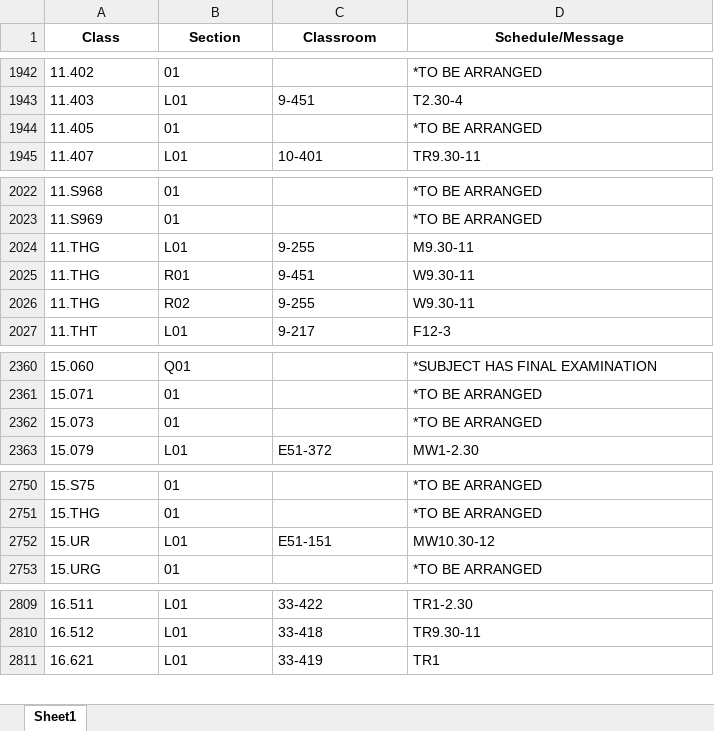
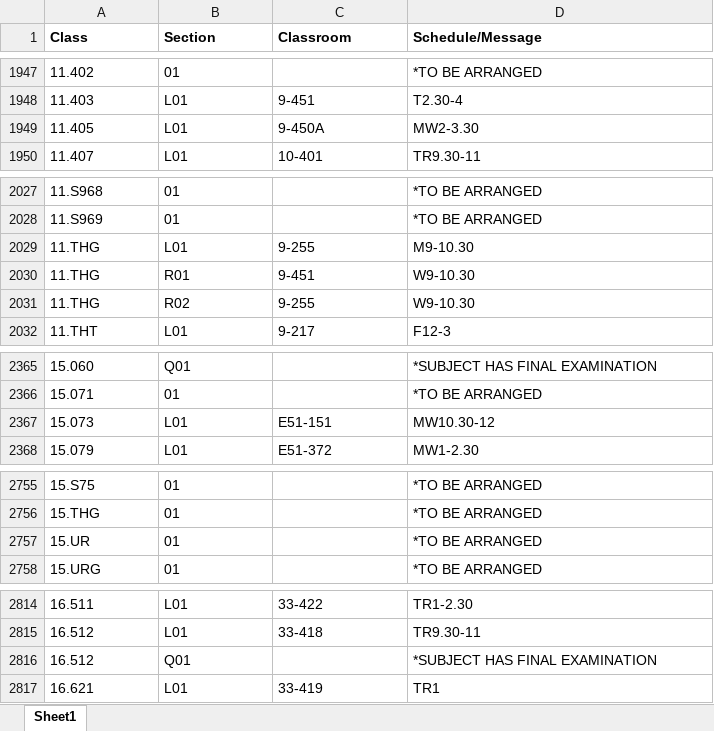
Before and after one commit to edfan/firehose, an Excel workbook: new_scripts/CSB.xlsx, sheet Sheet1, drawn as a sheet; only a part is shown, gaps mark what is left out; values as stored, in another font and other column widths than the file's, no borders; addresses are those after the commit; the diff covers the shown part only; the diff names each change by its address in the sheet, - before the commit and + after, or states it on an @@ line.

```diff
--- a/new_scripts/CSB.xlsx (sheet Sheet1)
+++ b/new_scripts/CSB.xlsx (sheet Sheet1)
-A1:D1 alignment: center
+A1:D1 alignment: left
-B1949 (Section): 01
+B1949 (Section): L01
-C1949 (Classroom): (empty)
+C1949 (Classroom): 9-450A
-D1949 (Schedule/Message): *TO BE ARRANGED
+D1949 (Schedule/Message): MW2-3.30
-D2029 (Schedule/Message): M9.30-11
+D2029 (Schedule/Message): M9-10.30
-D2030:D2031 (Schedule/Message): W9.30-11
+D2030:D2031 (Schedule/Message): W9-10.30
-B2367 (Section): 01
+B2367 (Section): L01
-C2367 (Classroom): (empty)
+C2367 (Classroom): E51-151
-D2367 (Schedule/Message): *TO BE ARRANGED
+D2367 (Schedule/Message): MW10.30-12
-B2757 (Section): L01
+B2757 (Section): 01
-C2757 (Classroom): E51-151
+C2757 (Classroom): (empty)
-D2757 (Schedule/Message): MW10.30-12
+D2757 (Schedule/Message): *TO BE ARRANGED
+row 2816: 16.512 | Q01 |  | *SUBJECT HAS FINAL EXAMINATION
```
Also changed, not shown: 8 added rows, 4 removed rows and 29 edited cells elsewhere in this sheet, 5 other files.
